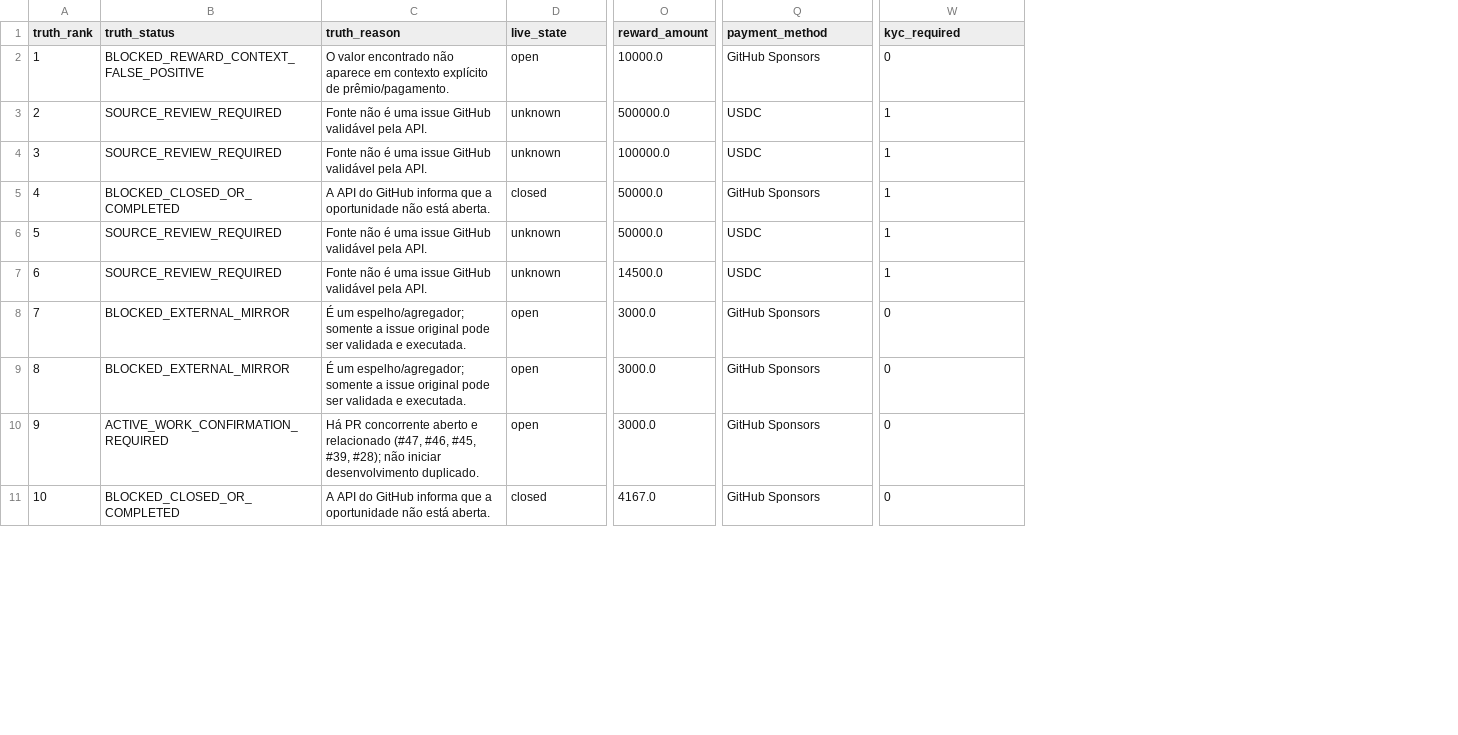
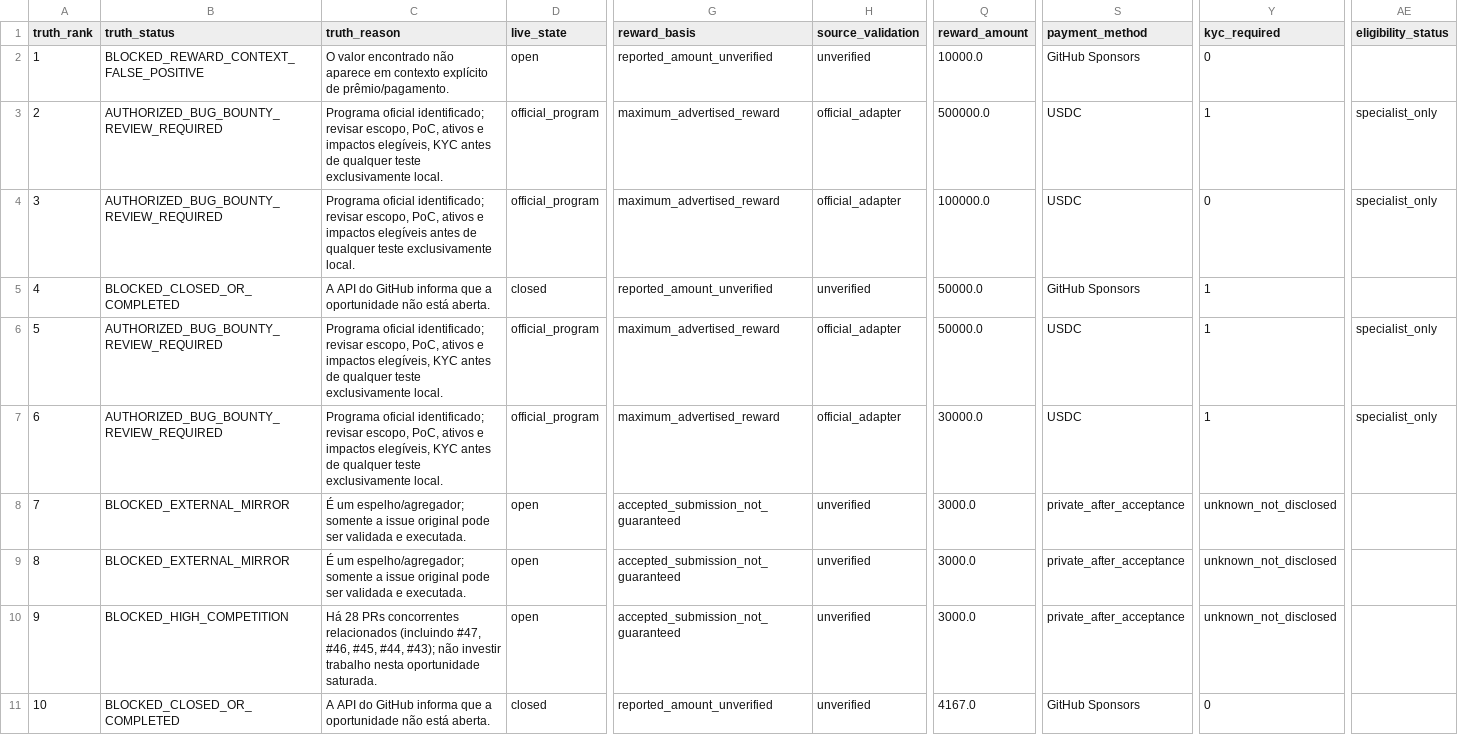
Before and after one commit to ainetwork-global/AI-Network-Lab-Brain, a CSV file: 01_GLOBAL_REVENUE_BRAIN/04_OPPORTUNITIES/LIVE_TRUTH_EXECUTION_QUEUE.csv, drawn as a sheet; only a part is shown, gaps mark what is left out; addresses are those after the commit; the diff covers the shown part only; the diff names each change by its address in the sheet, - before the commit and + after, or states it on an @@ line.

```diff
--- a/01_GLOBAL_REVENUE_BRAIN/04_OPPORTUNITIES/LIVE_TRUTH_EXECUTION_QUEUE.csv
+++ b/01_GLOBAL_REVENUE_BRAIN/04_OPPORTUNITIES/LIVE_TRUTH_EXECUTION_QUEUE.csv
+column G (reward_basis), rows 2-11: reported_amount_unverified | maximum_advertised_reward | maximum_advertised_reward | reported_amount_unverified | maximum_advertised_reward | maximum_advertised_reward | accepted_submission_not_guaranteed | accepted_submission_not_guaranteed | accepted_submission_not_guaranteed | reported_amount_unverified
+column H (source_validation), rows 2-11: unverified | official_adapter | official_adapter | unverified | official_adapter | official_adapter | unverified | unverified | unverified | unverified
+column AE (eligibility_status), rows 3-7: specialist_only | specialist_only |  | specialist_only | specialist_only
-B3:B4 (truth_status): SOURCE_REVIEW_REQUIRED
+B3:B4 (truth_status): AUTHORIZED_BUG_BOUNTY_REVIEW_REQUIRED
-C3 (truth_reason): Fonte não é uma issue GitHub validável pela API.
+C3 (truth_reason): Programa oficial identificado; revisar escopo, PoC, ativos e impactos elegíveis, KYC antes de qualquer teste exclusivamente local.
-D3:D4 (live_state): unknown
+D3:D4 (live_state): official_program
-C4 (truth_reason): Fonte não é uma issue GitHub validável pela API.
+C4 (truth_reason): Programa oficial identificado; revisar escopo, PoC, ativos e impactos elegíveis antes de qualquer teste exclusivamente local.
-Y4 (kyc_required): 1
+Y4 (kyc_required): 0
-B6:B7 (truth_status): SOURCE_REVIEW_REQUIRED
+B6:B7 (truth_status): AUTHORIZED_BUG_BOUNTY_REVIEW_REQUIRED
-C6:C7 (truth_reason): Fonte não é uma issue GitHub validável pela API.
+C6:C7 (truth_reason): Programa oficial identificado; revisar escopo, PoC, ativos e impactos elegíveis, KYC antes de qualquer teste exclusivamente local.
-D6:D7 (live_state): unknown
+D6:D7 (live_state): official_program
-Q7 (reward_amount): 14500.0
+Q7 (reward_amount): 30000.0
-S8:S10 (payment_method): GitHub Sponsors
+S8:S10 (payment_method): private_after_acceptance
-Y8:Y10 (kyc_required): 0
+Y8:Y10 (kyc_required): unknown_not_disclosed
-B10 (truth_status): ACTIVE_WORK_CONFIRMATION_REQUIRED
+B10 (truth_status): BLOCKED_HIGH_COMPETITION
-C10 (truth_reason): Há PR concorrente aberto e relacionado (#47, #46, #45, #39, #28); não iniciar desenvolvimento duplicado.
+C10 (truth_reason): Há 28 PRs concorrentes relacionados (incluindo #47, #46, #45, #44, #43); não investir trabalho nesta oportunidade saturada.
```
Also changed, not shown: 73 edited cells elsewhere in this file, 01_GLOBAL_REVENUE_BRAIN/04_OPPORTUNITIES/VERIFIED_EXECUTION_QUEUE.csv, 01_GLOBAL_REVENUE_BRAIN/04_OPPORTUNITIES/global_paid_work_candidates.csv, 21 other files.
